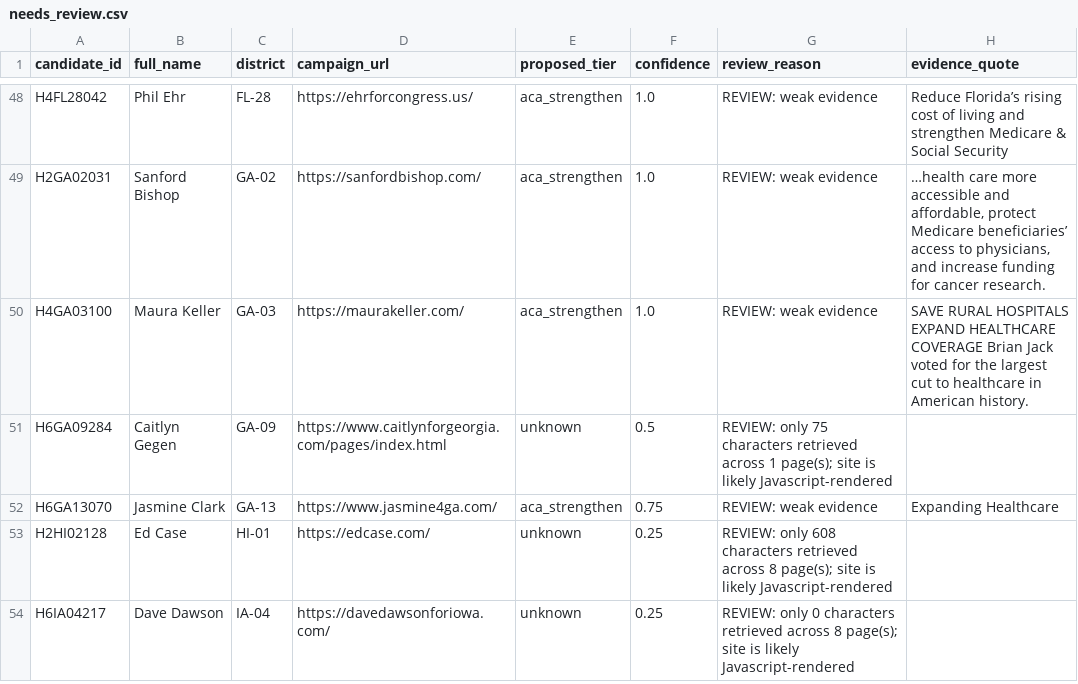
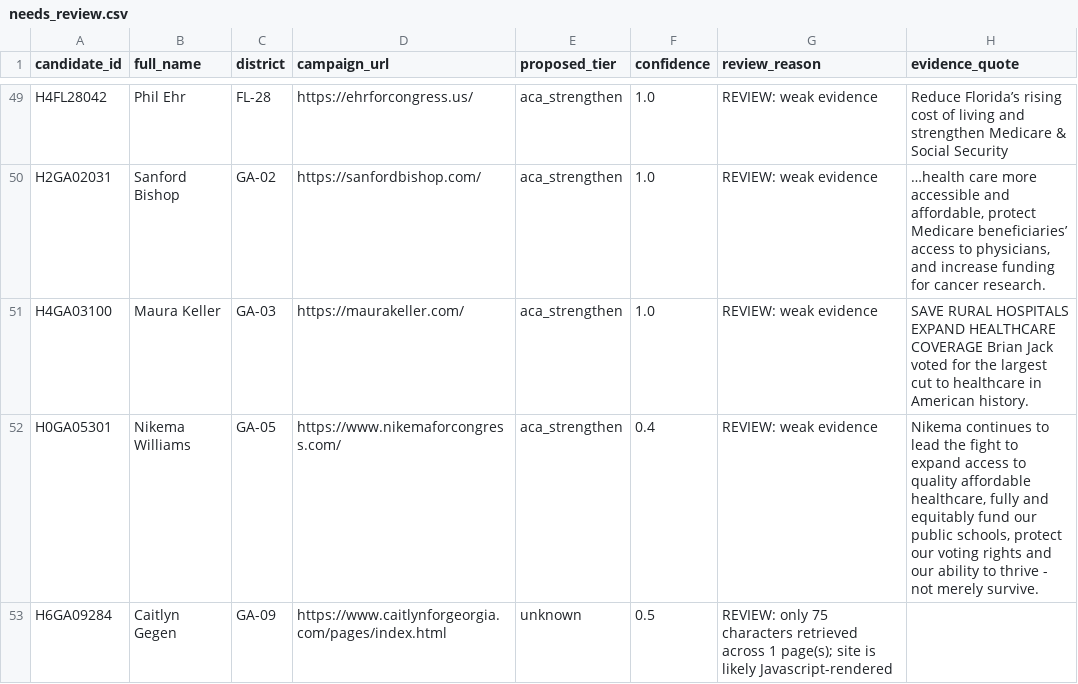
Before and after one commit to readchaoticera/demcandidateplatform, a CSV file: results/2026-08-26/needs_review.csv, drawn as a sheet; only a part is shown, gaps mark what is left out; the shorter side is filled out with more unchanged rows; the diff covers the shown part only; the diff names each change by its address in the sheet, - before the commit and + after, or states it on an @@ line.

```diff
--- a/results/2026-08-26/needs_review.csv
+++ b/results/2026-08-26/needs_review.csv
+row 52: H0GA05301 | Nikema Williams | GA-05 | https://www.nikemaforcongress.com/ | aca_strengthen | 0.4 | REVIEW: weak evidence | Nikema continues to lead the fight to expand access to quality affordable healthcare, fully and equitably fund our public schools, protect our voting rights and our ability to thrive - not merely survive.
```
Also changed, not shown: 7 added rows elsewhere in this file, results/2026-08-26/candidates.csv, 9 other files.
